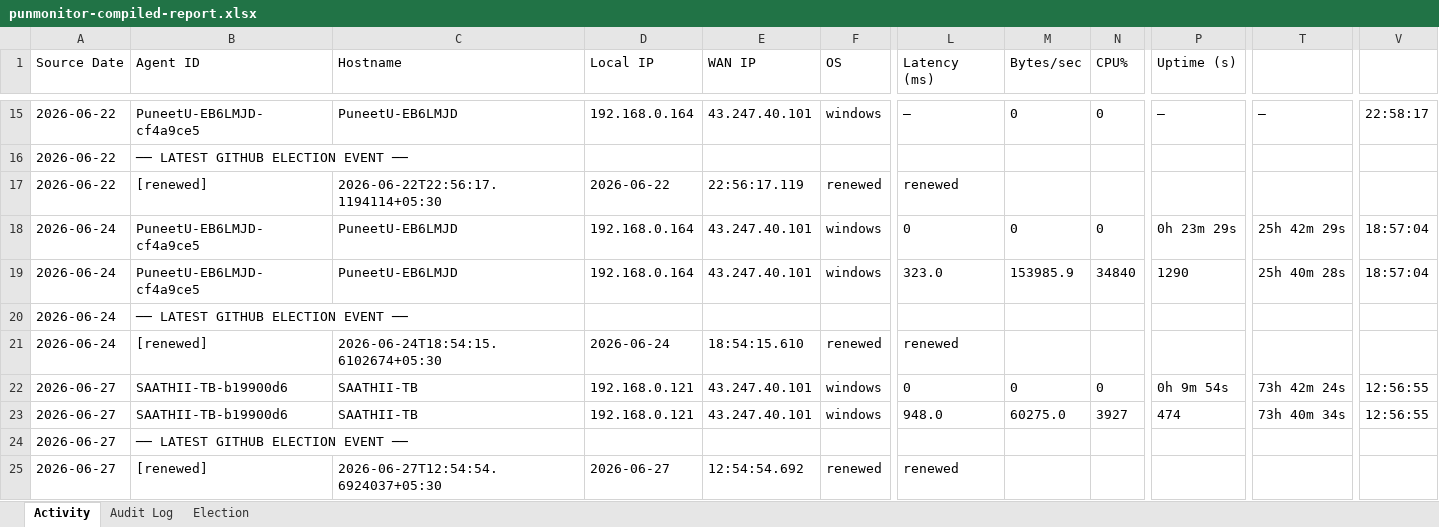
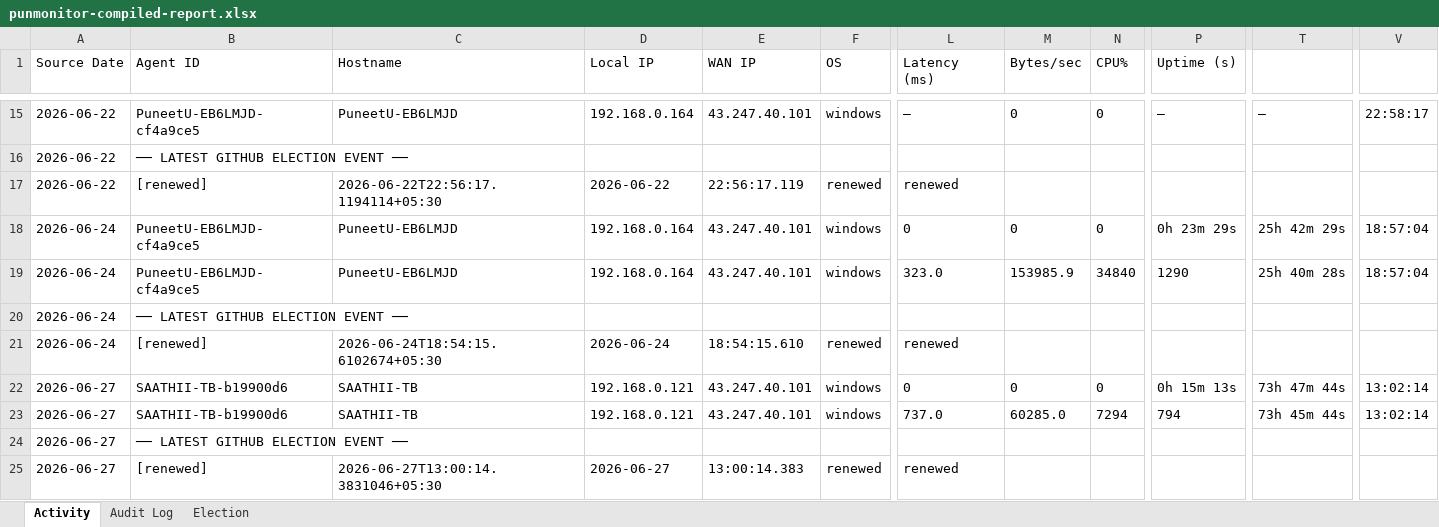
Before and after one commit to puniteswra-spec/PU, an Excel workbook: punmonitor-compiled-report.xlsx, sheet Activity, drawn as a sheet; only a part is shown, gaps mark what is left out; values as stored, in another font and other column widths than the file's, no borders; the diff names each change by its address in the sheet, - before the commit and + after, or states it on an @@ line.

```diff
--- a/punmonitor-compiled-report.xlsx (sheet Activity)
+++ b/punmonitor-compiled-report.xlsx (sheet Activity)
-P22 (Uptime (s)): 0h 9m 54s
+P22 (Uptime (s)): 0h 15m 13s
-T22: 73h 42m 24s
+T22: 73h 47m 44s
-V22:V23: 12:56:55
+V22:V23: 13:02:14
-L23 (Latency (ms)): 948.0
+L23 (Latency (ms)): 737.0
-M23 (Bytes/sec): 60275.0
+M23 (Bytes/sec): 60285.0
-N23 (CPU%): 3927
+N23 (CPU%): 7294
-P23 (Uptime (s)): 474
+P23 (Uptime (s)): 794
-T23: 73h 40m 34s
+T23: 73h 45m 44s
-C25 (Hostname): 2026-06-27T12:54:54.6924037+05:30
+C25 (Hostname): 2026-06-27T13:00:14.3831046+05:30
-E25 (WAN IP): 12:54:54.692
+E25 (WAN IP): 13:00:14.383
```
Also changed, not shown: sheet Election.
